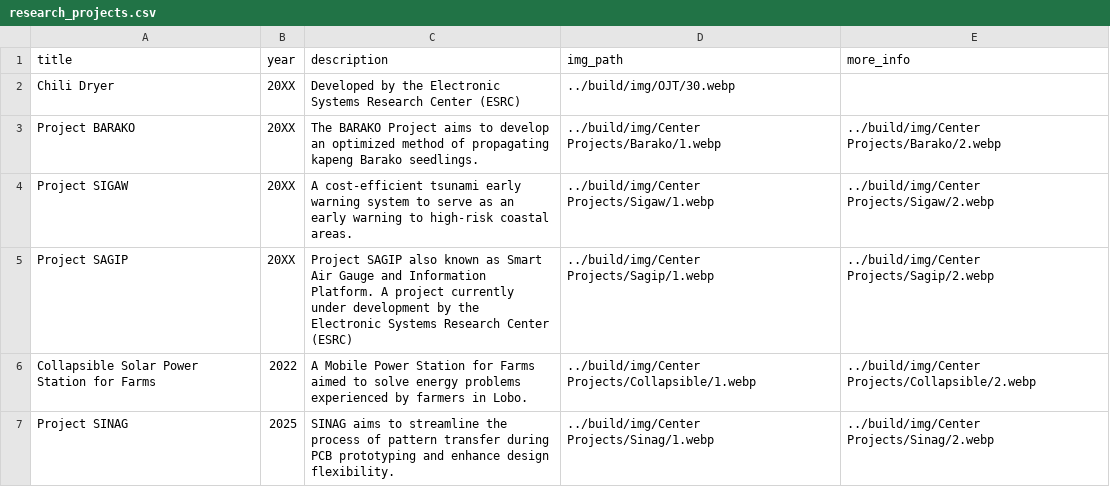
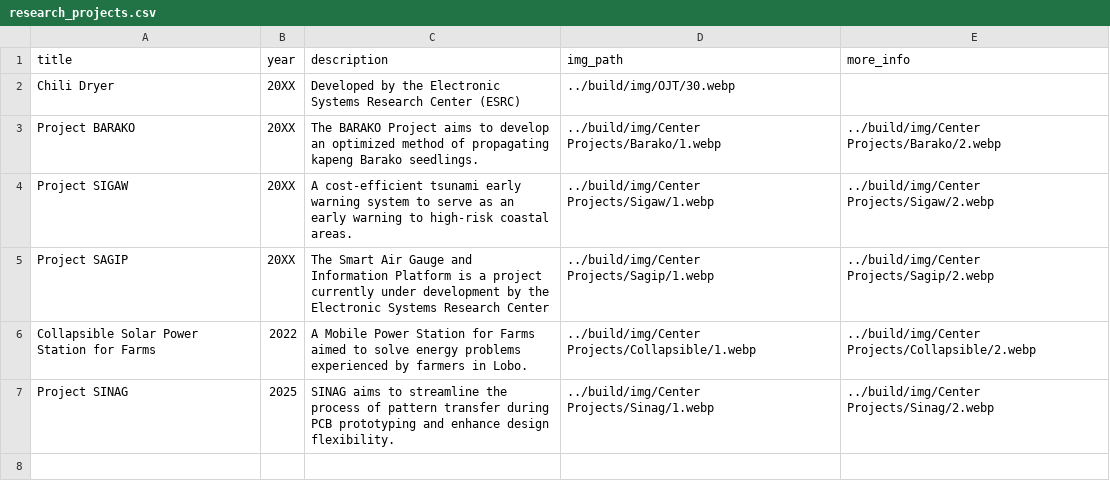
Before and after one commit to Electronic-Systems-Research-Center/Electronic-Systems-Research-Center.github.io, a CSV file: src/research_projects.csv, drawn as a sheet.

```diff
--- a/src/research_projects.csv
+++ b/src/research_projects.csv
@@ -4,3 +4,3 @@ Project BARAKO,20XX,The BARAKO Project aims to develop an optimized method of pr
 Project SIGAW,20XX,A cost-efficient tsunami early warning system to serve as an early warning to high-risk coastal areas.,../build/img/Center Projects/Sigaw/1.webp,../build/img/Center Projects/Sigaw/2.webp
-Project SAGIP,20XX,Project SAGIP also known as Smart Air Gauge and Information Platform. A project currently under development by the Electronic Systems Research Center (ESRC),../build/img/Center Projects/Sagip/1.webp,../build/img/Center Projects/Sagip/2.webp
+Project SAGIP,20XX,The Smart Air Gauge and Information Platform is a project currently under development by the Electronic Systems Research Center,../build/img/Center Projects/Sagip/1.webp,../build/img/Center Projects/Sagip/2.webp
 Collapsible Solar Power Station for Farms,2022,A Mobile Power Station for Farms aimed to solve energy problems experienced by farmers in Lobo.,../build/img/Center Projects/Collapsible/1.webp,../build/img/Center Projects/Collapsible/2.webp
```
Also changed, not shown: 3 other files.
